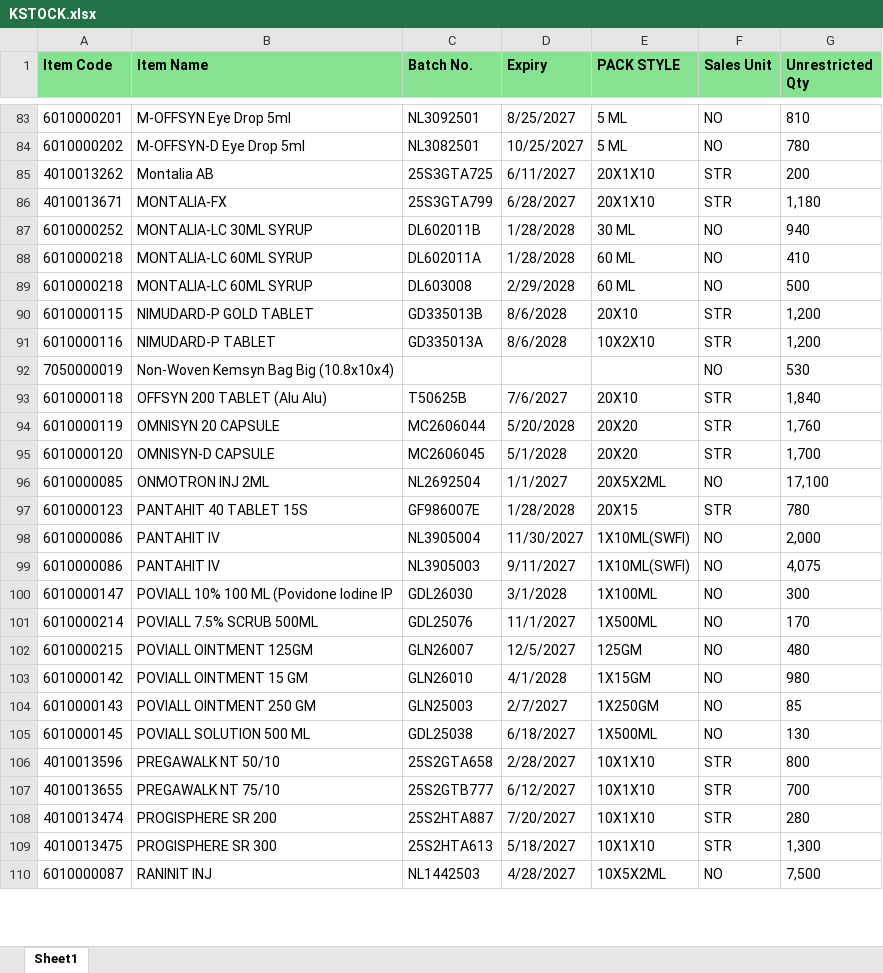
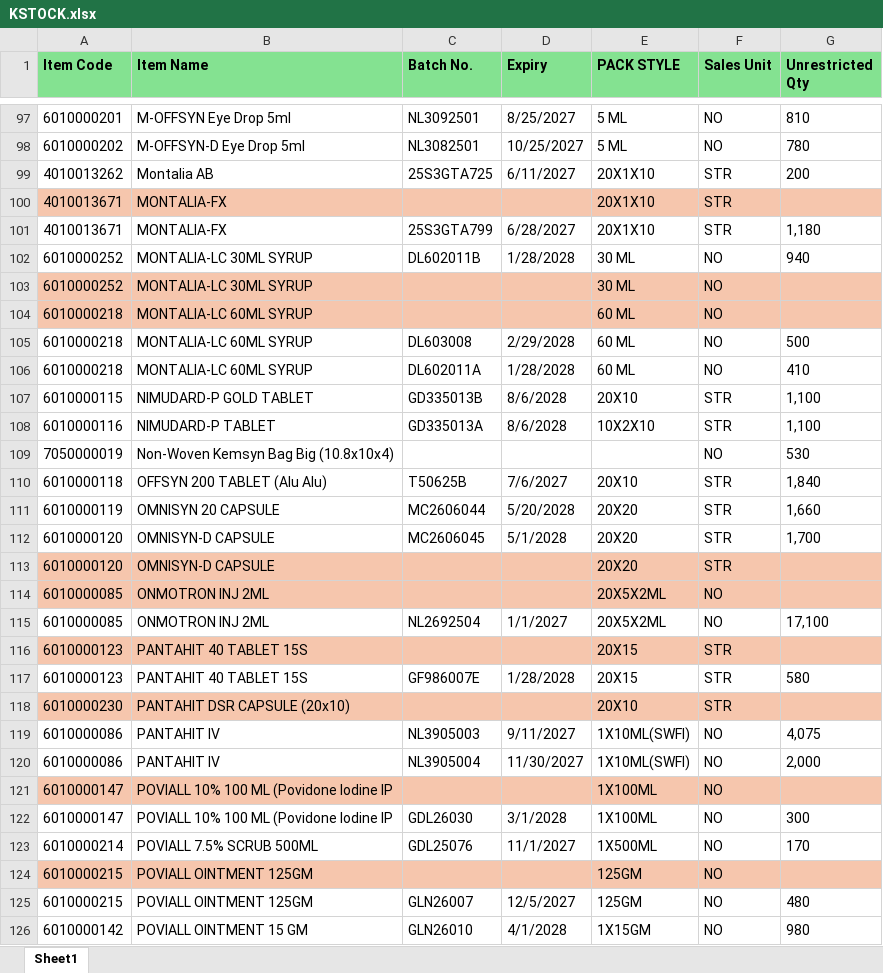
Before and after one commit to ishwarpharma/kemsyn, an Excel workbook: KSTOCK.xlsx, sheet Sheet1, drawn as a sheet; only a part is shown, gaps mark what is left out; the shorter side is filled out with more unchanged rows; values as stored, in another font and other column widths than the file's, no borders; addresses are those after the commit; the diff covers the shown part only; the diff names each change by its address in the sheet, - before the commit and + after, or states it on an @@ line.

Commit message:
Add files via upload

```diff
--- a/KSTOCK.xlsx (sheet Sheet1)
+++ b/KSTOCK.xlsx (sheet Sheet1)
+row 100: 4010013671 | MONTALIA-FX |  |  | 20X1X10 | STR
+row 103: 6010000252 | MONTALIA-LC 30ML SYRUP |  |  | 30 ML | NO
+row 104: 6010000218 | MONTALIA-LC 60ML SYRUP |  |  | 60 ML | NO
@@ row 89 moved to row 105: 6010000218 @@
-G107:G108 (Unrestricted Qty): 1,200
+G107:G108 (Unrestricted Qty): 1,100
-G111 (Unrestricted Qty): 1,760
+G111 (Unrestricted Qty): 1,660
@@ row 8 moved to row 113: 6010000120 @@
+row 114: 6010000085 | ONMOTRON INJ 2ML |  |  | 20X5X2ML | NO
+row 116: 6010000123 | PANTAHIT 40 TABLET 15S |  |  | 20X15 | STR
-G117 (Unrestricted Qty): 780
+G117 (Unrestricted Qty): 580
+row 118: 6010000230 | PANTAHIT DSR CAPSULE (20x10) |  |  | 20X10 | STR
@@ row 99 moved to row 119: 6010000086 @@
+row 121: 6010000147 | POVIALL 10% 100 ML (Povidone Iodine IP |  |  | 1X100ML | NO
+row 124: 6010000215 | POVIALL OINTMENT 125GM |  |  | 125GM | NO
```
Also changed, not shown: 33 added rows, 12 moved rows, 8 edited cells and cell formats elsewhere in this sheet.
